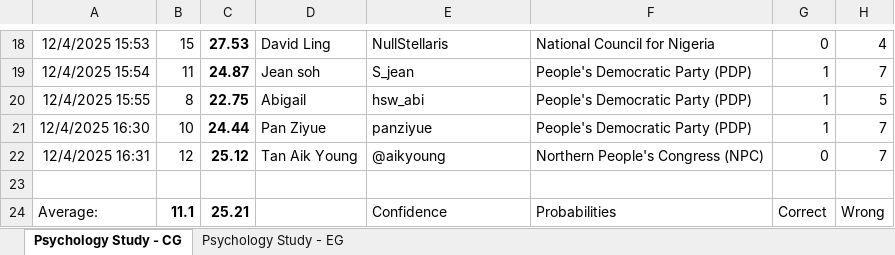
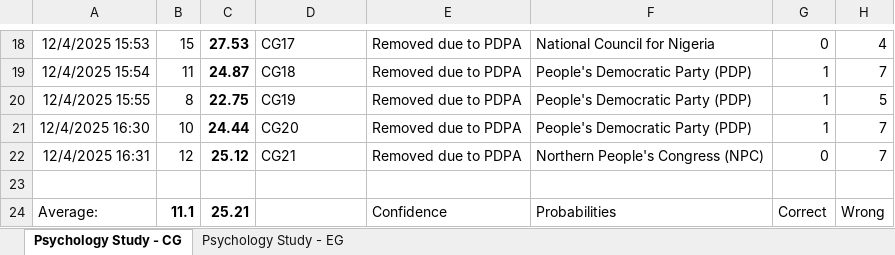
Before and after one commit to pepstercito/IntroPsych, an Excel workbook: data/raw/Psychology Study Results.xlsx, sheet Psychology Study - CG, drawn as a sheet; only a part is shown, gaps mark what is left out; values as stored, in another font and other column widths than the file's, no borders; the diff covers the shown part only; the diff names each change by its address in the sheet, - before the commit and + after, or states it on an @@ line.

Commit message:
replaced names etc due to pdpa

```diff
--- a/data/raw/Psychology Study Results.xlsx (sheet Psychology Study - CG)
+++ b/data/raw/Psychology Study Results.xlsx (sheet Psychology Study - CG)
-D18: David Ling
+D18: CG17
-E18: NullStellaris
+E18: Removed due to PDPA
-D19: Jean soh
+D19: CG18
-E19: S_jean
+E19: Removed due to PDPA
-D20: Abigail
+D20: CG19
-E20: hsw_abi
+E20: Removed due to PDPA
-D21: Pan Ziyue
+D21: CG20
-E21: panziyue
+E21: Removed due to PDPA
-D22: Tan Aik Young
+D22: CG21
-E22: @aikyoung
+E22: Removed due to PDPA
```
Also changed, not shown: 32 edited cells elsewhere in this sheet, sheet Psychology Study - EG, 12 other files.
